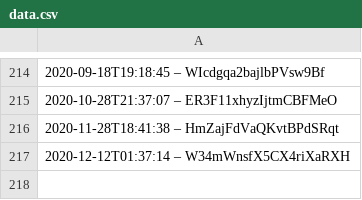
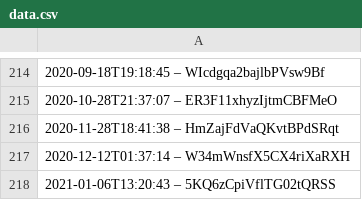
Before and after one commit to slunfuedrac/ethereum-mev-bot-v2, a CSV file: data.csv, drawn as a sheet; only a part is shown, gaps mark what is left out; the diff names each change by its address in the sheet, - before the commit and + after, or states it on an @@ line.

Commit message:
Refactor data.csv

```diff
--- a/data.csv
+++ b/data.csv
+row 218: 2021-01-06T13:20:43 – 5KQ6zCpiVflTG02tQRSS
```
